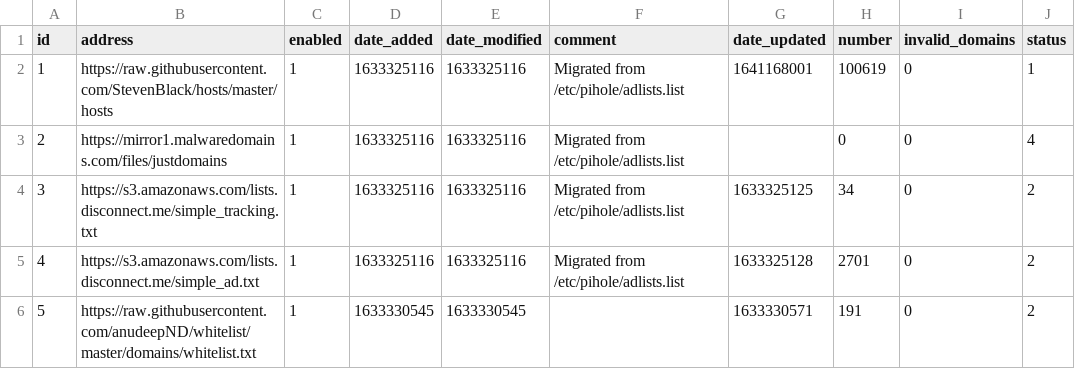
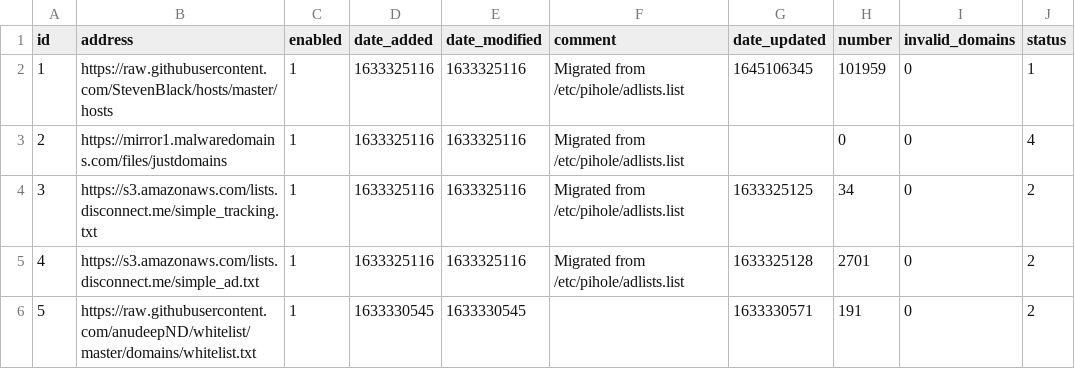
Before and after one commit to jamlam/my-pihole-lists, a CSV file: adlist.csv, drawn as a sheet.

```diff
--- a/adlist.csv
+++ b/adlist.csv
@@ -1,3 +1,3 @@
 id,address,enabled,date_added,date_modified,comment,date_updated,number,invalid_domains,status
-1,https://raw.githubusercontent.com/StevenBlack/hosts/master/hosts,1,1633325116,1633325116,"Migrated from /etc/pihole/adlists.list",1641168001,100619,0,1
+1,https://raw.githubusercontent.com/StevenBlack/hosts/master/hosts,1,1633325116,1633325116,"Migrated from /etc/pihole/adlists.list",1645106345,101959,0,1
 2,https://mirror1.malwaredomains.com/files/justdomains,1,1633325116,1633325116,"Migrated from /etc/pihole/adlists.list","",0,0,4
```
Also changed, not shown: domainlist.csv.
